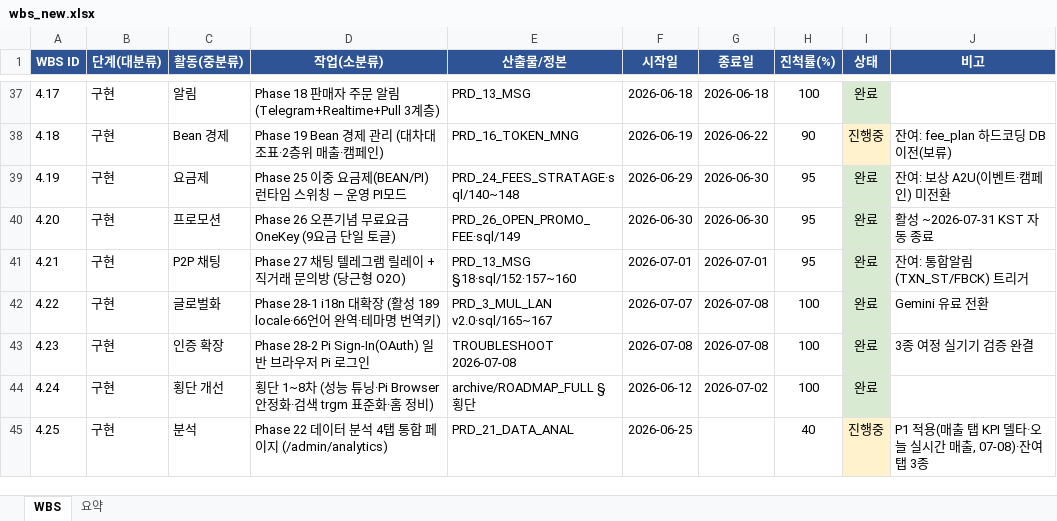
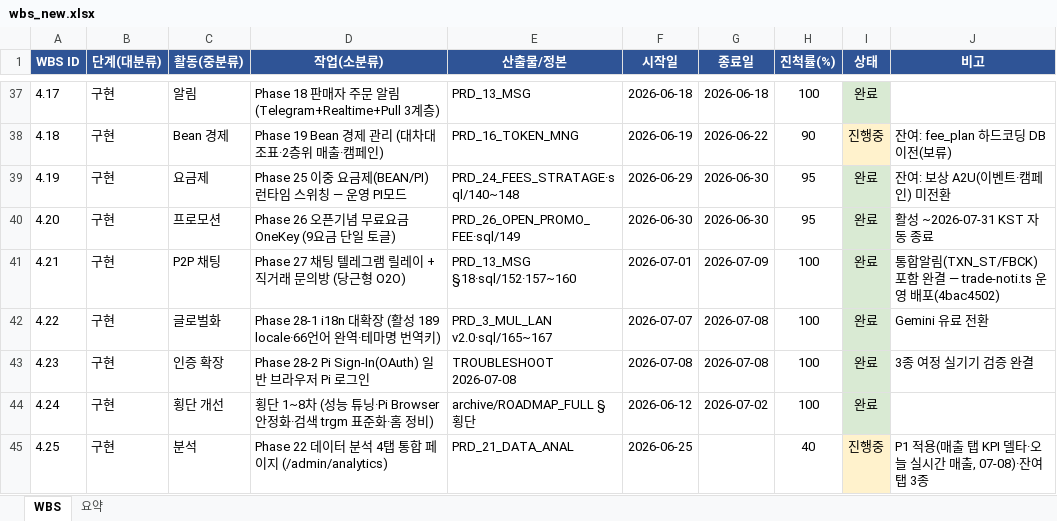
Before and after one commit to anakinwon/loginpi, an Excel workbook: docs/wbs_new.xlsx, sheet WBS, drawn as a sheet; only a part is shown, gaps mark what is left out; values as stored, in another font and other column widths than the file's, no borders; the diff names each change by its address in the sheet, - before the commit and + after, or states it on an @@ line.

```diff
--- a/docs/wbs_new.xlsx (sheet WBS)
+++ b/docs/wbs_new.xlsx (sheet WBS)
-G41 (종료일): 2026-07-01
+G41 (종료일): 2026-07-09
-H41 (진척률(%)): 95
+H41 (진척률(%)): 100
-J41 (비고): 잔여: 통합알림(TXN_ST/FBCK) 트리거
+J41 (비고): 통합알림(TXN_ST/FBCK) 포함 완결 — trade-noti.ts 운영 배포(4bac4502)
```
Also changed, not shown: 2 other files.
